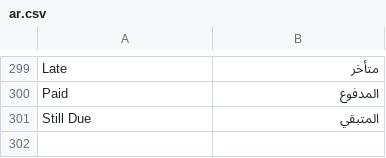
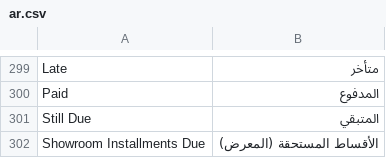
Before and after one commit to tarekahmedabdelsabour-dev/ledgerx-showroom, a CSV file: ledgerx_showroom/translations/ar.csv, drawn as a sheet; only a part is shown, gaps mark what is left out.

```diff
--- a/ledgerx_showroom/translations/ar.csv
+++ b/ledgerx_showroom/translations/ar.csv
@@ -301 +301,2 @@ Paid,المدفوع
 Still Due,المتبقي
+Showroom Installments Due,الأقساط المستحقة (المعرض)
```
Also changed, not shown: 7 other files.
